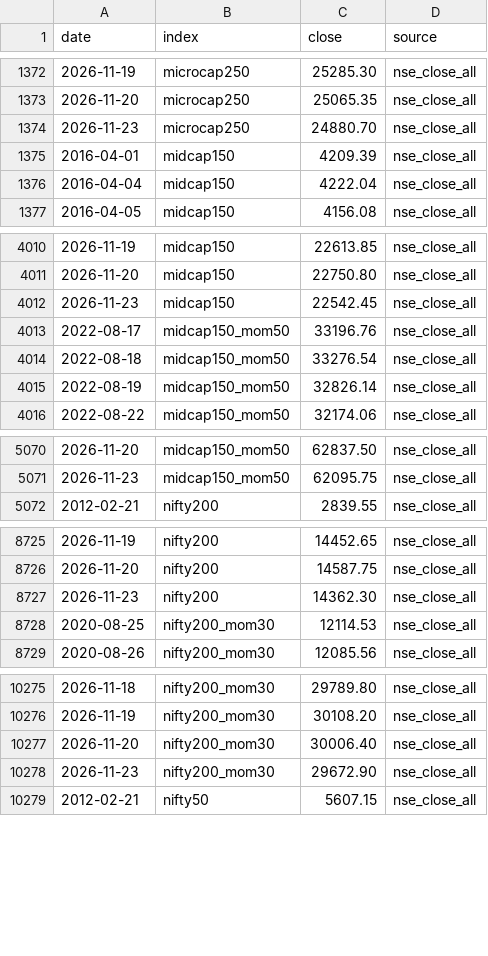
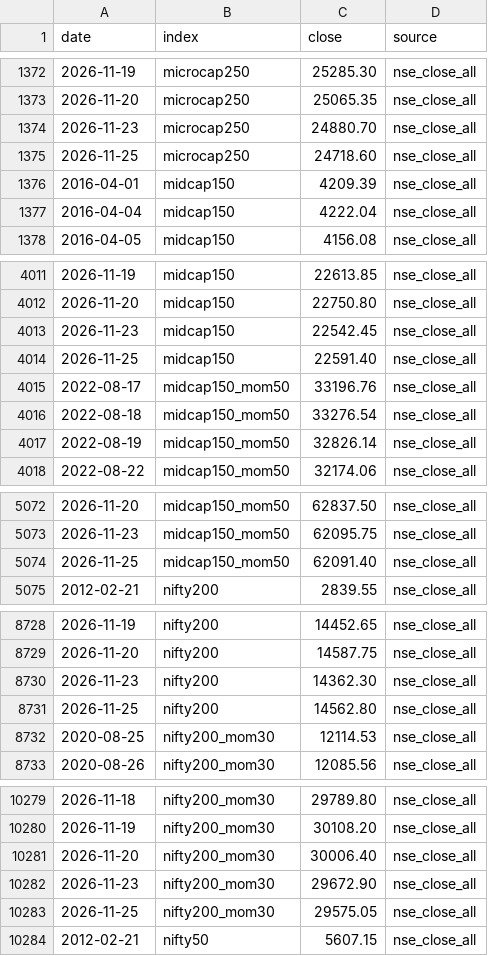
Before and after one commit to Pareshking/Paresh, a CSV file: data/benchmark_indices.csv, drawn as a sheet; only a part is shown, gaps mark what is left out; the diff covers the shown part only.

```diff
--- a/data/benchmark_indices.csv
+++ b/data/benchmark_indices.csv
@@ -1374,2 +1374,3 @@ date,index,close,source
 2026-11-23,microcap250,24880.70,nse_close_all
+2026-11-25,microcap250,24718.60,nse_close_all
 2016-04-01,midcap150,4209.39,nse_close_all
@@ -4012,2 +4013,3 @@ date,index,close,source
 2026-11-23,midcap150,22542.45,nse_close_all
+2026-11-25,midcap150,22591.40,nse_close_all
 2022-08-17,midcap150_mom50,33196.76,nse_close_all
@@ -5071,2 +5073,3 @@ date,index,close,source
 2026-11-23,midcap150_mom50,62095.75,nse_close_all
+2026-11-25,midcap150_mom50,62091.40,nse_close_all
 2012-02-21,nifty200,2839.55,nse_close_all
@@ -8727,2 +8730,3 @@ date,index,close,source
 2026-11-23,nifty200,14362.30,nse_close_all
+2026-11-25,nifty200,14562.80,nse_close_all
 2020-08-25,nifty200_mom30,12114.53,nse_close_all
@@ -10278,2 +10282,3 @@ date,index,close,source
 2026-11-23,nifty200_mom30,29672.90,nse_close_all
+2026-11-25,nifty200_mom30,29575.05,nse_close_all
 2012-02-21,nifty50,5607.15,nse_close_all
```
Also changed, not shown: 6 added rows elsewhere in this file, data/benchmarks.csv, data/nse_market_caps.csv, 5 other files.
